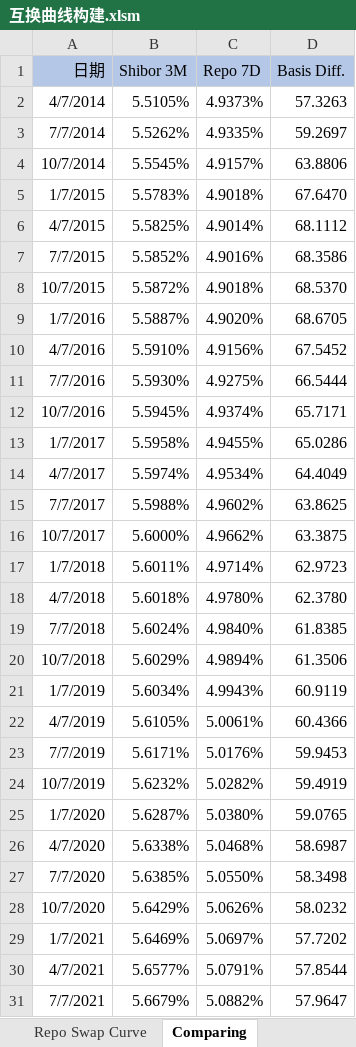
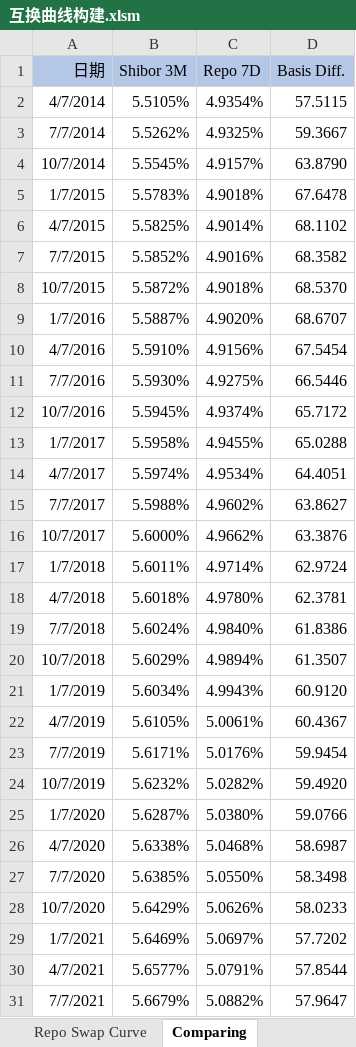
Before and after one commit to jojogh/QuantPlus, an Excel workbook: quantlib/data/Excel/互换曲线构建.xlsm, sheet Comparing, drawn as a sheet; only a part is shown; values as stored, in another font and other column widths than the file's, no borders; charts and pictures not drawn; the diff covers the shown part only; the diff names each change by its address in the sheet, - before the commit and + after, or states it on an @@ line.

```diff
--- a/quantlib/data/Excel/互换曲线构建.xlsm (sheet Comparing)
+++ b/quantlib/data/Excel/互换曲线构建.xlsm (sheet Comparing)
-C2 (Repo 7D): 4.9373%
+C2 (Repo 7D): 4.9354%
-D2 (Basis Diff.): 57.3263
+D2 (Basis Diff.): 57.5115
-C3 (Repo 7D): 4.9335%
+C3 (Repo 7D): 4.9325%
-D3 (Basis Diff.): 59.2697
+D3 (Basis Diff.): 59.3667
-D4 (Basis Diff.): 63.8806
+D4 (Basis Diff.): 63.8790
-D5 (Basis Diff.): 67.6470
+D5 (Basis Diff.): 67.6478
-D6 (Basis Diff.): 68.1112
+D6 (Basis Diff.): 68.1102
-D7 (Basis Diff.): 68.3586
+D7 (Basis Diff.): 68.3582
-D9 (Basis Diff.): 68.6705
+D9 (Basis Diff.): 68.6707
-D10 (Basis Diff.): 67.5452
+D10 (Basis Diff.): 67.5454
-D11 (Basis Diff.): 66.5444
+D11 (Basis Diff.): 66.5446
-D12 (Basis Diff.): 65.7171
+D12 (Basis Diff.): 65.7172
-D13 (Basis Diff.): 65.0286
+D13 (Basis Diff.): 65.0288
-D14 (Basis Diff.): 64.4049
+D14 (Basis Diff.): 64.4051
-D15 (Basis Diff.): 63.8625
+D15 (Basis Diff.): 63.8627
-D16 (Basis Diff.): 63.3875
+D16 (Basis Diff.): 63.3876
-D17 (Basis Diff.): 62.9723
+D17 (Basis Diff.): 62.9724
-D18 (Basis Diff.): 62.3780
+D18 (Basis Diff.): 62.3781
-D19 (Basis Diff.): 61.8385
+D19 (Basis Diff.): 61.8386
-D20 (Basis Diff.): 61.3506
+D20 (Basis Diff.): 61.3507
-D21 (Basis Diff.): 60.9119
+D21 (Basis Diff.): 60.9120
-D22 (Basis Diff.): 60.4366
+D22 (Basis Diff.): 60.4367
-D23 (Basis Diff.): 59.9453
+D23 (Basis Diff.): 59.9454
-D24 (Basis Diff.): 59.4919
+D24 (Basis Diff.): 59.4920
-D25 (Basis Diff.): 59.0765
+D25 (Basis Diff.): 59.0766
-D28 (Basis Diff.): 58.0232
+D28 (Basis Diff.): 58.0233
```
Also changed, not shown: 3 edited cells elsewhere in this sheet, sheet Repo Swap Curve, sheet Shibor Swap Curve, charts or pictures, quantlib/data/Excel/可赎回债券定价.xlsm, 5 other files.
